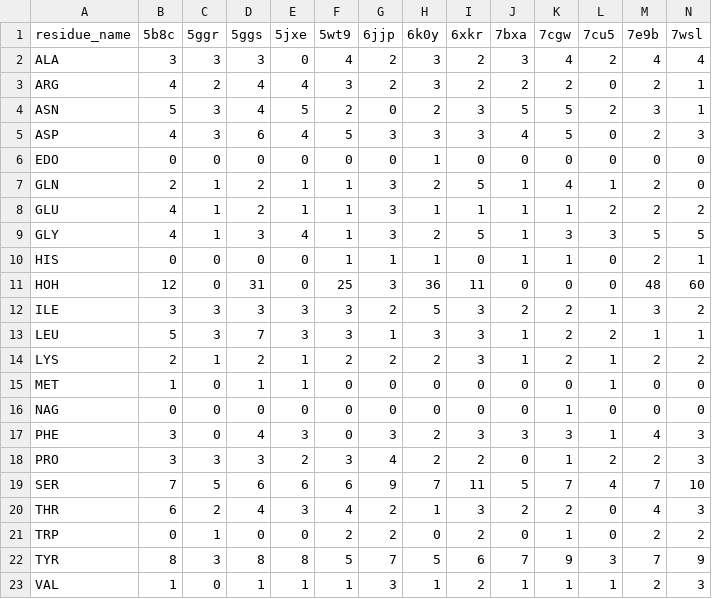
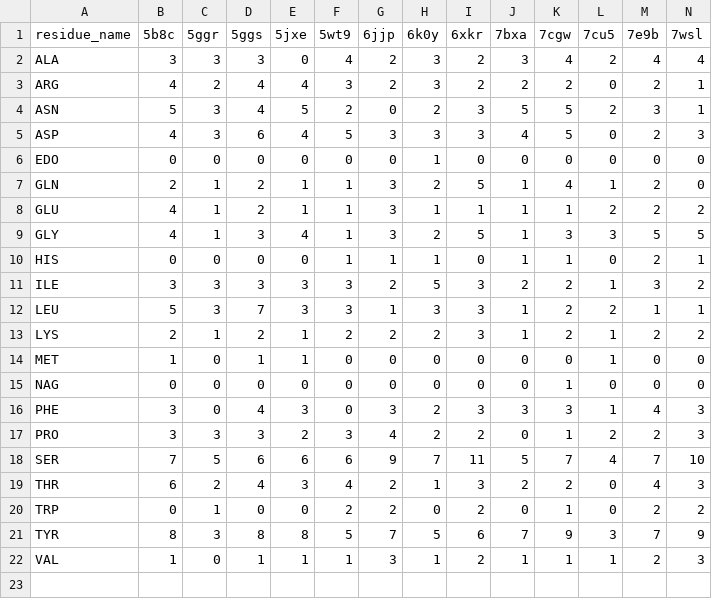
Before and after one commit to datascience-2025-group4/group04-team01, a CSV file: data/pd1/pd1_residue_frequencies_pivot.csv, drawn as a sheet; only a part is shown; rows hold the shown columns only; the diff names each change by its address in the sheet, - before the commit and + after, or states it on an @@ line.

```diff
--- a/data/pd1/pd1_residue_frequencies_pivot.csv
+++ b/data/pd1/pd1_residue_frequencies_pivot.csv
-row 11: HOH | 12 | 0 | 31 | 0 | 25 | 3 | 36 | 11 | 0 | 0 | 0 | 48 | 60
```
Also changed, not shown: data/pdl1/pdl1_residue_frequencies_pivot.csv, 7 other files.
